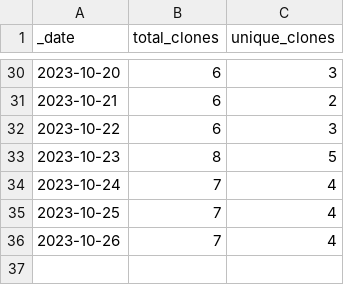
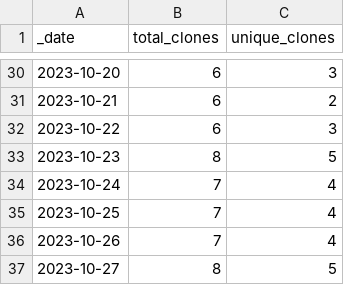
Before and after one commit to Andrew5194/rh-trading-bot, a CSV file: traffic/clones.csv, drawn as a sheet; only a part is shown, gaps mark what is left out.

Commit message:
Adding GitHub traffic

```diff
--- a/traffic/clones.csv
+++ b/traffic/clones.csv
@@ -36 +36,2 @@ _date,total_clones,unique_clones
 2023-10-26,7,4
+2023-10-27,8,5
```
Also changed, not shown: 1 other file.
